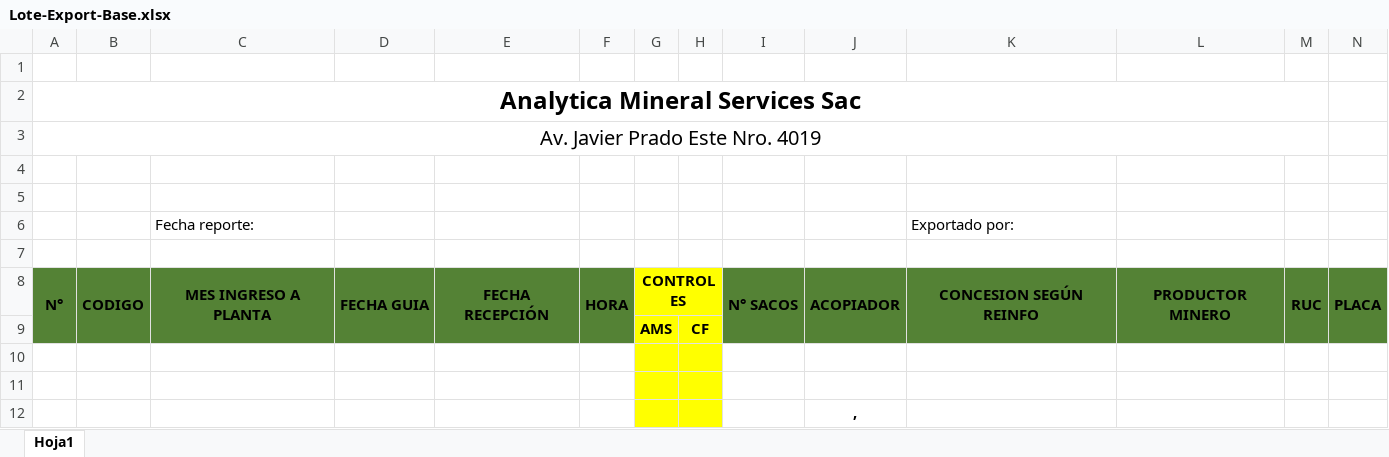
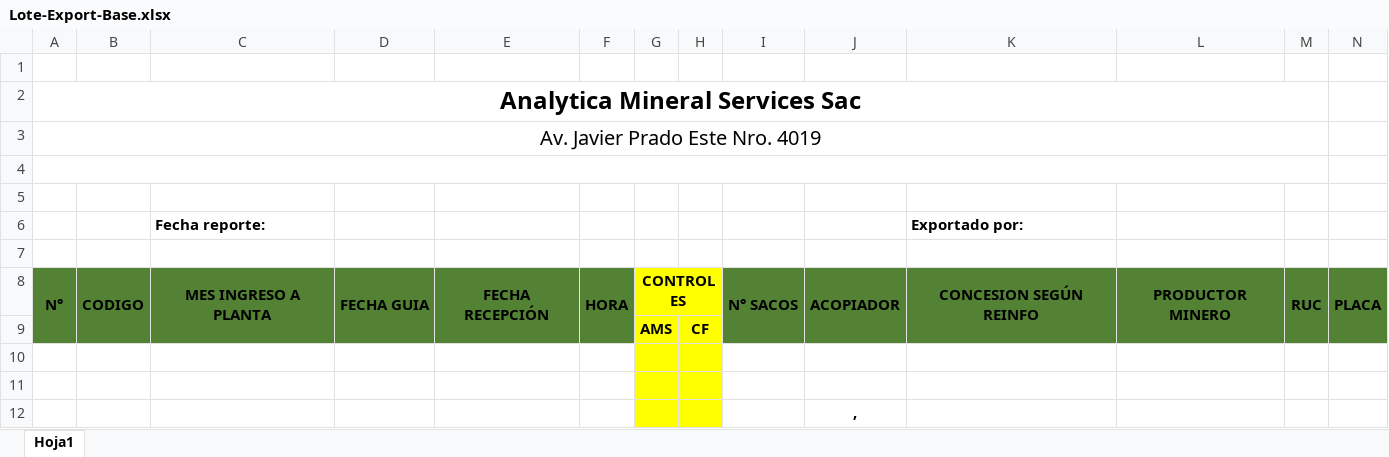
Before and after one commit to wcanchan/acopio-project-configuration, an Excel workbook: chancado/develop/Report/Lote-Export-Base.xlsx, sheet Hoja1, drawn as a sheet; only a part is shown; values as stored, in another font and other column widths than the file's, no borders; conditional formats not drawn; the diff names each change by its address in the sheet, - before the commit and + after, or states it on an @@ line.

```diff
--- a/chancado/develop/Report/Lote-Export-Base.xlsx (sheet Hoja1)
+++ b/chancado/develop/Report/Lote-Export-Base.xlsx (sheet Hoja1)
+A4:M4 merged
-C6 bold: off
+C6 bold: on
-K6 bold: off
+K6 bold: on
```
Also changed, not shown: 1 other file.
